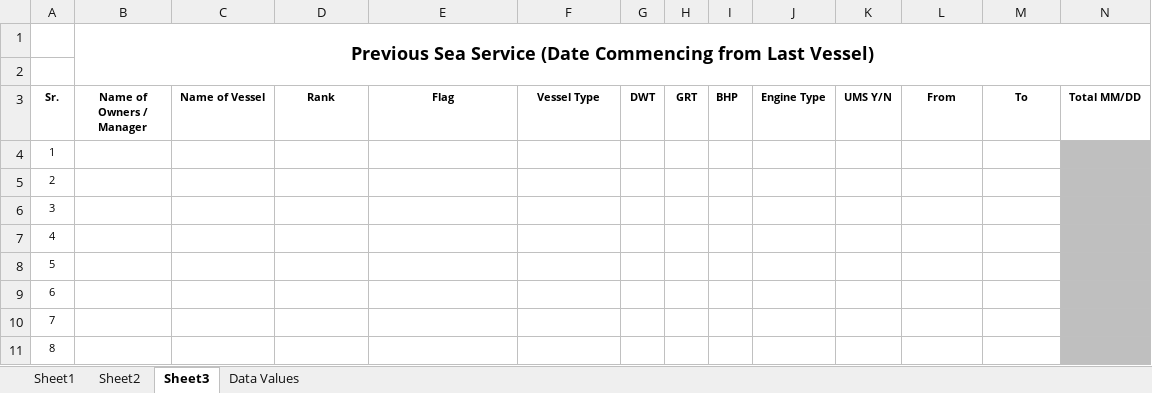
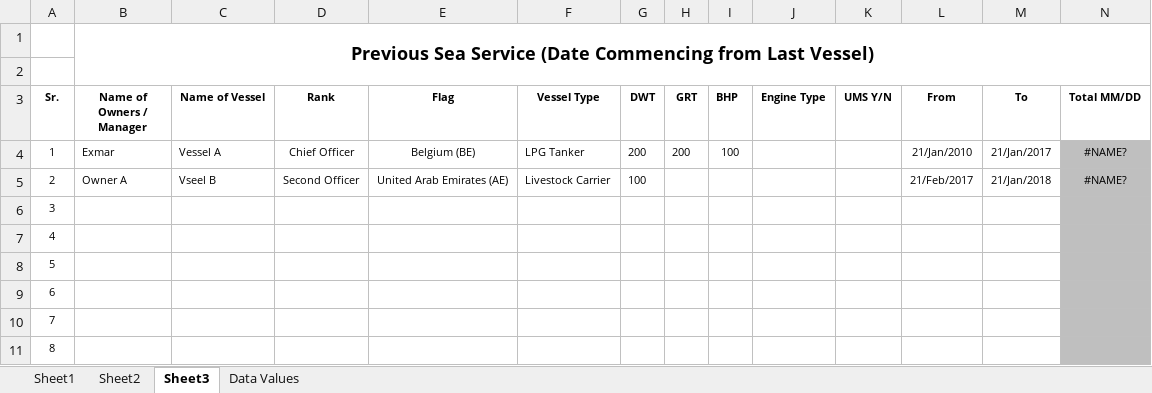
Before and after one commit to pranavgangani/shipping_erp, an Excel workbook: Rohan.xlsx, sheet Sheet3, drawn as a sheet; only a part is shown; values as stored, in another font and other column widths than the file's, no borders; the diff names each change by its address in the sheet, - before the commit and + after, or states it on an @@ line.

```diff
--- a/Rohan.xlsx (sheet Sheet3)
+++ b/Rohan.xlsx (sheet Sheet3)
-B4 (Name of Owners / Manager): (empty)
+B4 (Name of Owners / Manager): Exmar
-C4 (Name of Vessel): (empty)
+C4 (Name of Vessel): Vessel A
-D4 (Rank): (empty)
+D4 (Rank): Chief Officer
-E4 (Flag): (empty)
+E4 (Flag): Belgium (BE)
-F4 (Vessel Type): (empty)
+F4 (Vessel Type): LPG Tanker
-G4 (DWT): (empty)
+G4 (DWT): 200
-H4 (GRT): (empty)
+H4 (GRT): 200
-I4 (BHP): (empty)
+I4 (BHP): 100
-L4 (From): (empty)
+L4 (From): 21/Jan/2010
-M4 (To): (empty)
+M4 (To): 21/Jan/2017
-N4:N5 (Total MM/DD): (empty)
+N4:N5 (Total MM/DD): #NAME?
-B5 (Name of Owners / Manager): (empty)
+B5 (Name of Owners / Manager): Owner A
-C5 (Name of Vessel): (empty)
+C5 (Name of Vessel): Vseel B
-D5 (Rank): (empty)
+D5 (Rank): Second Officer
-E5 (Flag): (empty)
+E5 (Flag): United Arab Emirates (AE)
-F5 (Vessel Type): (empty)
+F5 (Vessel Type): Livestock Carrier
-G5 (DWT): (empty)
+G5 (DWT): 100
-L5 (From): (empty)
+L5 (From): 21/Feb/2017
-M5 (To): (empty)
+M5 (To): 21/Jan/2018
```
Also changed, not shown: sheet Sheet2, template.xlsx, 12 other files.
